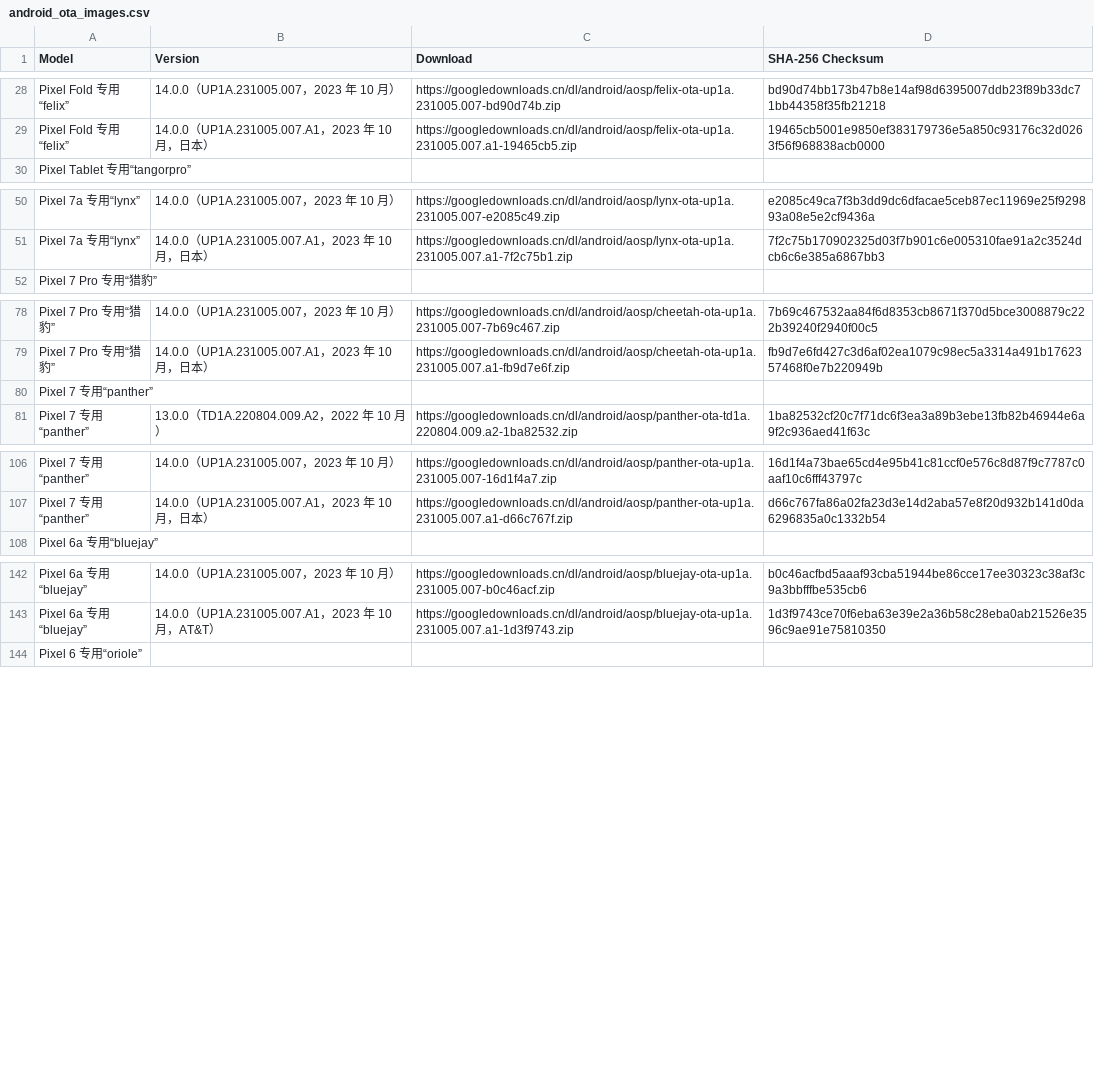
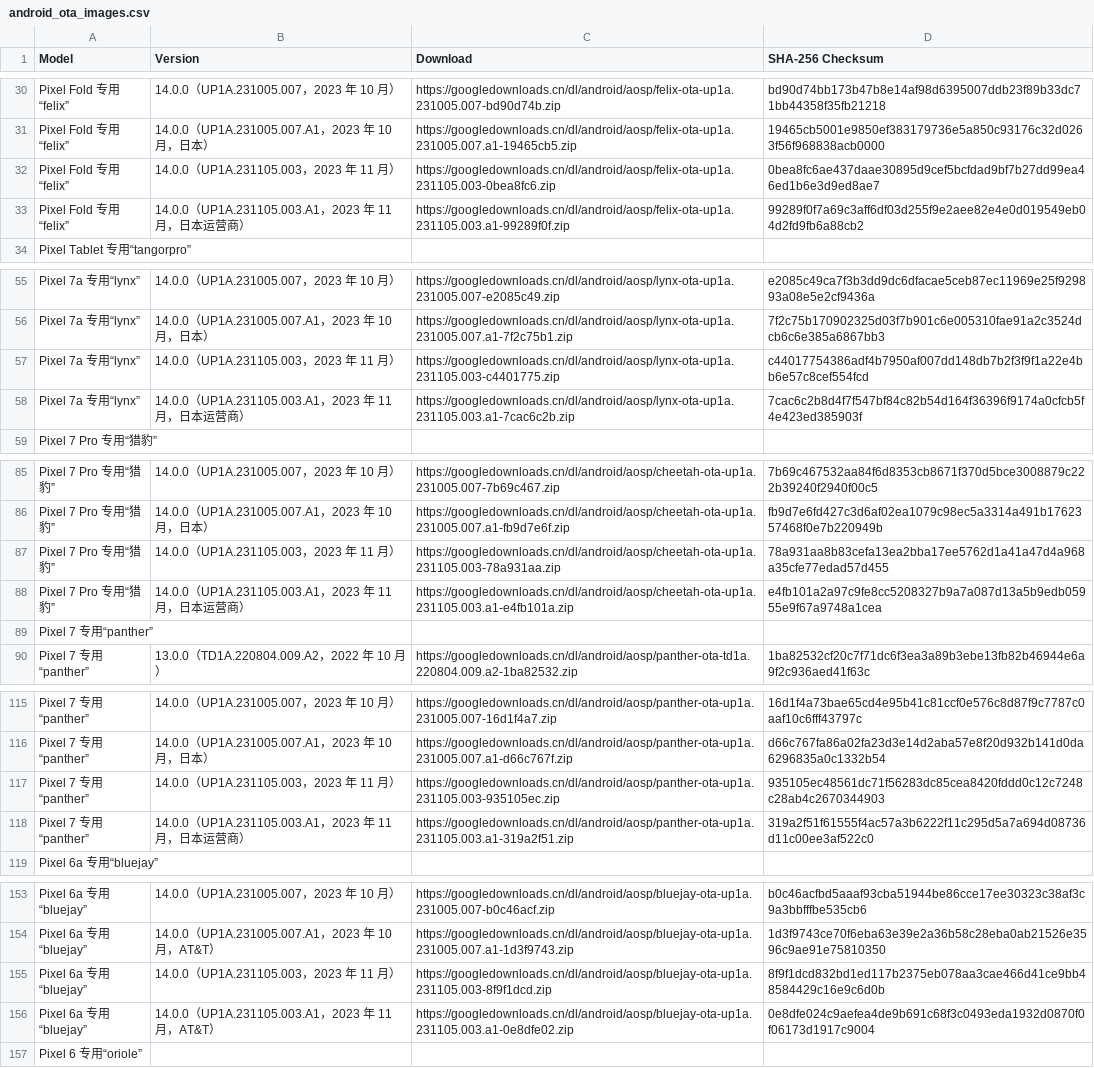
Before and after one commit to parserpp/get_android_data, a CSV file: data/android_ota_images.csv, drawn as a sheet; only a part is shown, gaps mark what is left out; the diff covers the shown part only.

```diff
--- a/data/android_ota_images.csv
+++ b/data/android_ota_images.csv
@@ -29,2 +31,4 @@ Pixel Fold 专用“felix”,14.0.0（UP1A.231005.007，2023 年 10 月）,https
 Pixel Fold 专用“felix”,14.0.0（UP1A.231005.007.A1，2023 年 10 月，日本）,https://googledownloads.cn/dl/android/aosp/felix-ota-up1a.231005.007.a1-19465cb5.zip,19465cb5001e9850ef383179736e5a850c93176c32d0263f56f968838acb0000
+Pixel Fold 专用“felix”,14.0.0（UP1A.231105.003，2023 年 11 月）,https://googledownloads.cn/dl/android/aosp/felix-ota-up1a.231105.003-0bea8fc6.zip,0bea8fc6ae437daae30895d9cef5bcfdad9bf7b27dd99ea46ed1b6e3d9ed8ae7
+Pixel Fold 专用“felix”,14.0.0（UP1A.231105.003.A1，2023 年 11 月，日本运营商）,https://googledownloads.cn/dl/android/aosp/felix-ota-up1a.231105.003.a1-99289f0f.zip,99289f0f7a69c3aff6df03d255f9e2aee82e4e0d019549eb04d2fd9fb6a88cb2
 Pixel Tablet 专用“tangorpro”
@@ -51,2 +56,4 @@ Pixel 7a 专用“lynx”,14.0.0（UP1A.231005.007，2023 年 10 月）,https://
 Pixel 7a 专用“lynx”,14.0.0（UP1A.231005.007.A1，2023 年 10 月，日本）,https://googledownloads.cn/dl/android/aosp/lynx-ota-up1a.231005.007.a1-7f2c75b1.zip,7f2c75b170902325d03f7b901c6e005310fae91a2c3524dcb6c6e385a6867bb3
+Pixel 7a 专用“lynx”,14.0.0（UP1A.231105.003，2023 年 11 月）,https://googledownloads.cn/dl/android/aosp/lynx-ota-up1a.231105.003-c4401775.zip,c44017754386adf4b7950af007dd148db7b2f3f9f1a22e4bb6e57c8cef554fcd
+Pixel 7a 专用“lynx”,14.0.0（UP1A.231105.003.A1，2023 年 11 月，日本运营商）,https://googledownloads.cn/dl/android/aosp/lynx-ota-up1a.231105.003.a1-7cac6c2b.zip,7cac6c2b8d4f7f547bf84c82b54d164f36396f9174a0cfcb5f4e423ed385903f
 Pixel 7 Pro 专用“猎豹”
@@ -79,2 +86,4 @@ Pixel 7 Pro 专用“猎豹”,14.0.0（UP1A.231005.007，2023 年 10 月）,htt
 Pixel 7 Pro 专用“猎豹”,14.0.0（UP1A.231005.007.A1，2023 年 10 月，日本）,https://googledownloads.cn/dl/android/aosp/cheetah-ota-up1a.231005.007.a1-fb9d7e6f.zip,fb9d7e6fd427c3d6af02ea1079c98ec5a3314a491b1762357468f0e7b220949b
+Pixel 7 Pro 专用“猎豹”,14.0.0（UP1A.231105.003，2023 年 11 月）,https://googledownloads.cn/dl/android/aosp/cheetah-ota-up1a.231105.003-78a931aa.zip,78a931aa8b83cefa13ea2bba17ee5762d1a41a47d4a968a35cfe77edad57d455
+Pixel 7 Pro 专用“猎豹”,14.0.0（UP1A.231105.003.A1，2023 年 11 月，日本运营商）,https://googledownloads.cn/dl/android/aosp/cheetah-ota-up1a.231105.003.a1-e4fb101a.zip,e4fb101a2a97c9fe8cc5208327b9a7a087d13a5b9edb05955e9f67a9748a1cea
 Pixel 7 专用“panther”
@@ -107,2 +116,4 @@ Pixel 7 专用“panther”,14.0.0（UP1A.231005.007，2023 年 10 月）,https:
 Pixel 7 专用“panther”,14.0.0（UP1A.231005.007.A1，2023 年 10 月，日本）,https://googledownloads.cn/dl/android/aosp/panther-ota-up1a.231005.007.a1-d66c767f.zip,d66c767fa86a02fa23d3e14d2aba57e8f20d932b141d0da6296835a0c1332b54
+Pixel 7 专用“panther”,14.0.0（UP1A.231105.003，2023 年 11 月）,https://googledownloads.cn/dl/android/aosp/panther-ota-up1a.231105.003-935105ec.zip,935105ec48561dc71f56283dc85cea8420fddd0c12c7248c28ab4c2670344903
+Pixel 7 专用“panther”,14.0.0（UP1A.231105.003.A1，2023 年 11 月，日本运营商）,https://googledownloads.cn/dl/android/aosp/panther-ota-up1a.231105.003.a1-319a2f51.zip,319a2f51f61555f4ac57a3b6222f11c295d5a7a694d08736d11c00ee3af522c0
 Pixel 6a 专用“bluejay”
@@ -143,2 +154,4 @@ Pixel 6a 专用“bluejay”,14.0.0（UP1A.231005.007，2023 年 10 月）,https
 Pixel 6a 专用“bluejay”,14.0.0（UP1A.231005.007.A1，2023 年 10 月，AT&T）,https://googledownloads.cn/dl/android/aosp/bluejay-ota-up1a.231005.007.a1-1d3f9743.zip,1d3f9743ce70f6eba63e39e2a36b58c28eba0ab21526e3596c9ae91e75810350
+Pixel 6a 专用“bluejay”,14.0.0（UP1A.231105.003，2023 年 11 月）,https://googledownloads.cn/dl/android/aosp/bluejay-ota-up1a.231105.003-8f9f1dcd.zip,8f9f1dcd832bd1ed117b2375eb078aa3cae466d41ce9bb48584429c16e9c6d0b
+Pixel 6a 专用“bluejay”,14.0.0（UP1A.231105.003.A1，2023 年 11 月，AT&T）,https://googledownloads.cn/dl/android/aosp/bluejay-ota-up1a.231105.003.a1-0e8dfe02.zip,0e8dfe024c9aefea4de9b691c68f3c0493eda1932d0870f0f06173d1917c9004
 Pixel 6 专用“oriole”
```
Also changed, not shown: 11 added rows elsewhere in this file, 1 other file.
